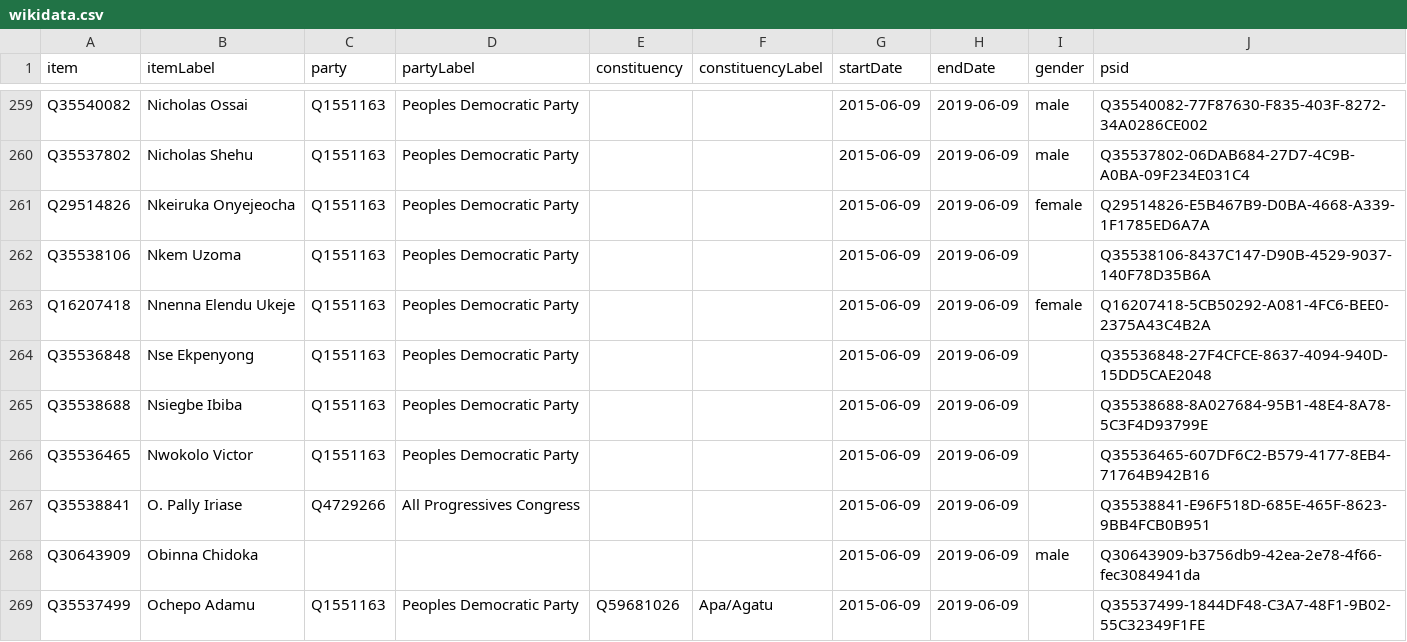
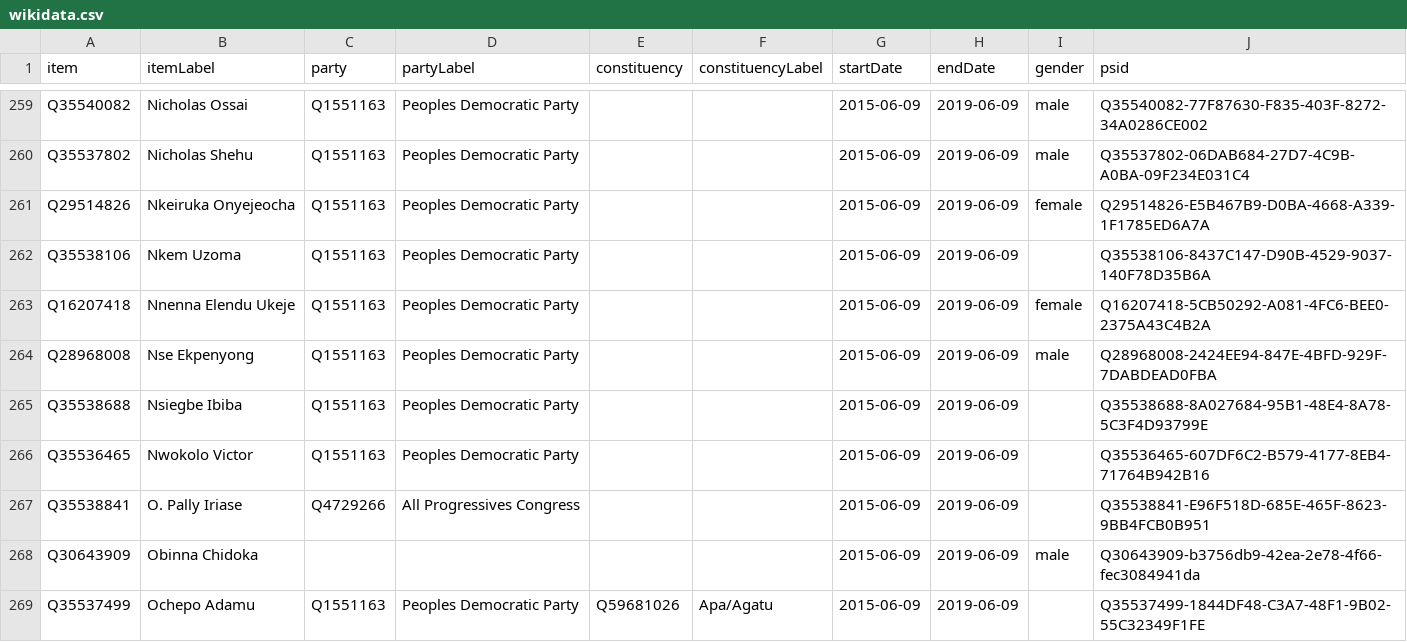
Before and after one commit to every-politician-scrapers/nigeria, a CSV file: sources/representatives-8/wikidata.csv, drawn as a sheet; only a part is shown, gaps mark what is left out.

Commit message:
Compare external sources to Wikidata

```diff
--- a/sources/representatives-8/wikidata.csv
+++ b/sources/representatives-8/wikidata.csv
@@ -263,3 +263,3 @@ Q35538106,Nkem Uzoma,Q1551163,Peoples Democratic Party,,,2015-06-09,2019-06-09,,
 Q16207418,Nnenna Elendu Ukeje,Q1551163,Peoples Democratic Party,,,2015-06-09,2019-06-09,female,Q16207418-5CB50292-A081-4FC6-BEE0-2375A43C4B2A
-Q35536848,Nse Ekpenyong,Q1551163,Peoples Democratic Party,,,2015-06-09,2019-06-09,,Q35536848-27F4CFCE-8637-4094-940D-15DD5CAE2048
+Q28968008,Nse Ekpenyong,Q1551163,Peoples Democratic Party,,,2015-06-09,2019-06-09,male,Q28968008-2424EE94-847E-4BFD-929F-7DABDEAD0FBA
 Q35538688,Nsiegbe Ibiba,Q1551163,Peoples Democratic Party,,,2015-06-09,2019-06-09,,Q35538688-8A027684-95B1-48E4-8A78-5C3F4D93799E
```
Also changed, not shown: sources/senate-8/scraped.csv, 6 other files.
